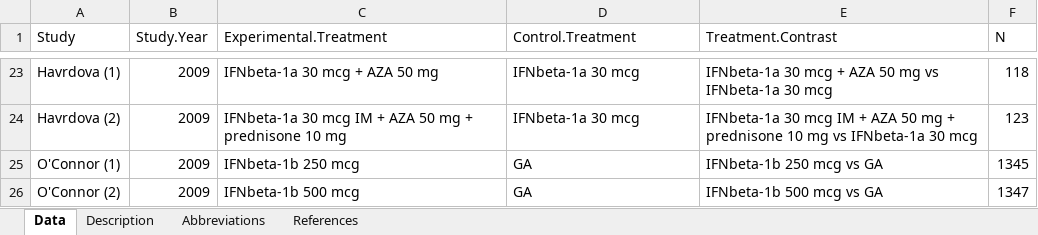
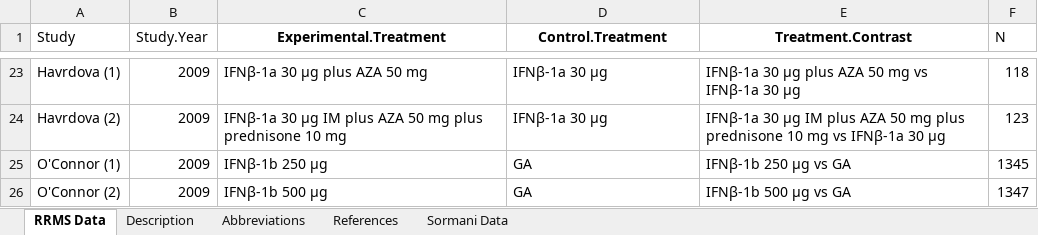
Before and after one commit to ananda-ebm/datasets, an Excel workbook: RRMS.xlsx, sheet RRMS Data, drawn as a sheet; only a part is shown, gaps mark what is left out; values as stored, in another font and other column widths than the file's, no borders; the diff covers the shown part only; the diff names each change by its address in the sheet, - before the commit and + after, or states it on an @@ line.

Commit message:
FET: added original Sormani data

```diff
--- a/RRMS.xlsx (sheet RRMS Data)
+++ b/RRMS.xlsx (sheet RRMS Data)
-sheet tab: Data
+sheet tab: RRMS Data
+sheet tab: Sormani Data
@@ C1:E1 bold: off → on, alignment: left → center @@
-C23 (Experimental.Treatment): IFNbeta-1a 30 mcg + AZA 50 mg
+C23 (Experimental.Treatment): IFNβ-1a 30 μg plus AZA 50 mg
-D23:D24 (Control.Treatment): IFNbeta-1a 30 mcg
+D23:D24 (Control.Treatment): IFNβ-1a 30 μg
-E23 (Treatment.Contrast): IFNbeta-1a 30 mcg + AZA 50 mg vs IFNbeta-1a 30 mcg
+E23 (Treatment.Contrast): IFNβ-1a 30 μg plus AZA 50 mg vs IFNβ-1a 30 μg
-C24 (Experimental.Treatment): IFNbeta-1a 30 mcg IM + AZA 50 mg + prednisone 10…
+C24 (Experimental.Treatment): IFNβ-1a 30 μg IM plus AZA 50 mg plus prednisone 10…
-E24 (Treatment.Contrast): IFNbeta-1a 30 mcg IM + AZA 50 mg + prednisone 10 mg vs IFNbeta-1a 30 mcg
+E24 (Treatment.Contrast): IFNβ-1a 30 μg IM plus AZA 50 mg plus prednisone 10 mg vs IFNβ-1a 30 μg
-C25 (Experimental.Treatment): IFNbeta-1b 250 mcg
+C25 (Experimental.Treatment): IFNβ-1b 250 μg
-E25 (Treatment.Contrast): IFNbeta-1b 250 mcg vs GA
+E25 (Treatment.Contrast): IFNβ-1b 250 μg vs GA
-C26 (Experimental.Treatment): IFNbeta-1b 500 mcg
+C26 (Experimental.Treatment): IFNβ-1b 500 μg
-E26 (Treatment.Contrast): IFNbeta-1b 500 mcg vs GA
+E26 (Treatment.Contrast): IFNβ-1b 500 μg vs GA
```
Also changed, not shown: 34 edited cells elsewhere in this sheet, sheet Abbreviations, sheet Description.
